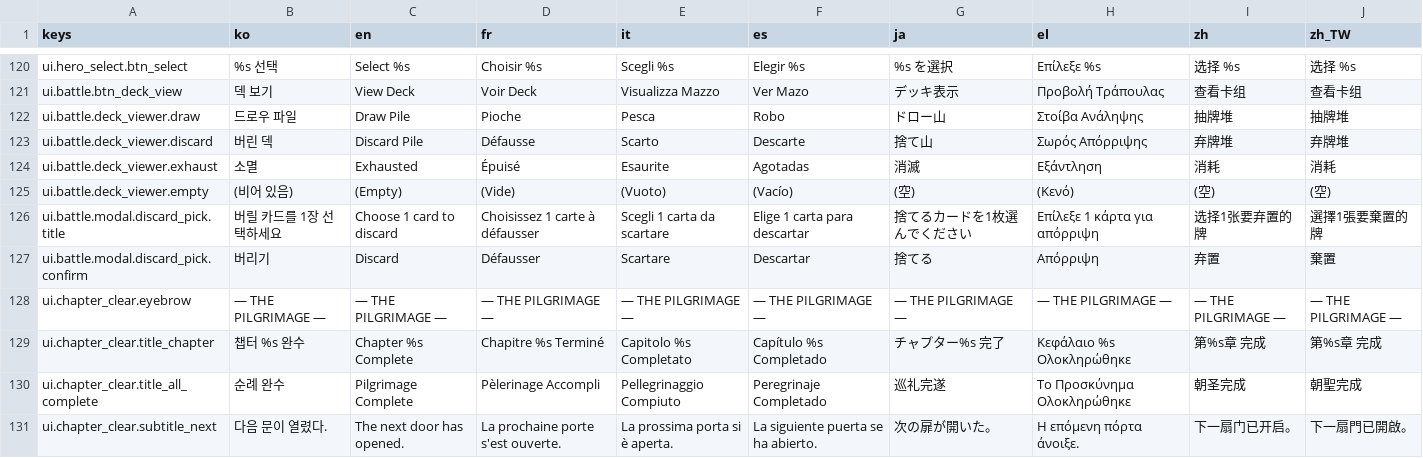
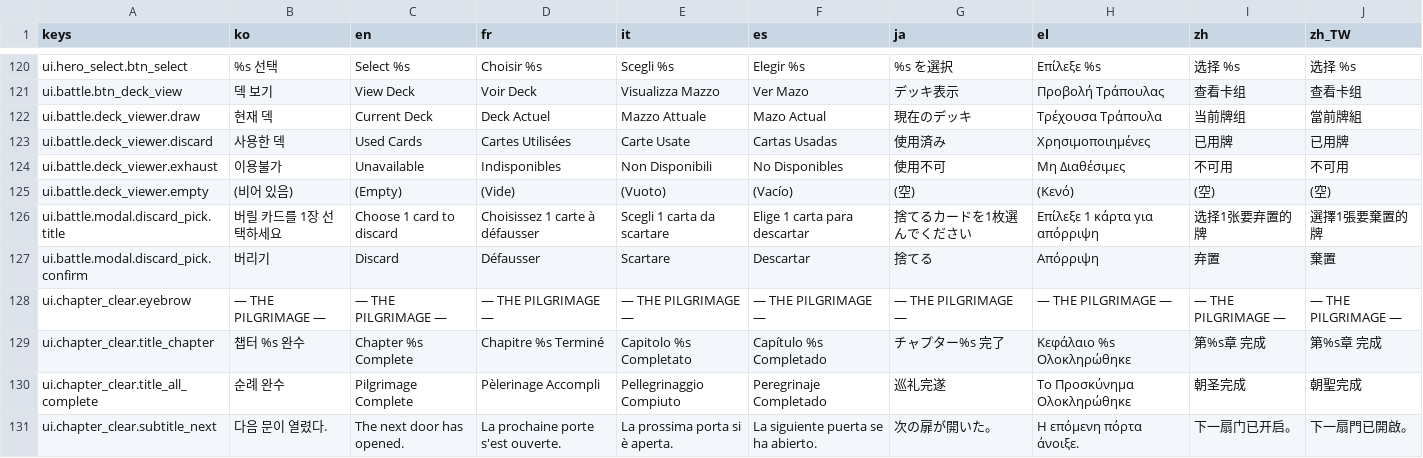
Before and after one commit to l980l/stsl, a CSV file: resources/translations/strings_ui.csv, drawn as a sheet; only a part is shown, gaps mark what is left out.

Commit message:
i18n(ui): 덱 보기 라벨 변경 — 드로우 파일→현재 덱, 버린 덱→사용한 덱, 소멸→이용불가 (9 언어)

```diff
--- a/resources/translations/strings_ui.csv
+++ b/resources/translations/strings_ui.csv
@@ -121,5 +121,5 @@ ui.hero_select.btn_select,%s 선택,Select %s,Choisir %s,Scegli %s,Elegir %s,%s
 ui.battle.btn_deck_view,덱 보기,View Deck,Voir Deck,Visualizza Mazzo,Ver Mazo,デッキ表示,Προβολή Τράπουλας,查看卡组,查看卡组
-ui.battle.deck_viewer.draw,드로우 파일,Draw Pile,Pioche,Pesca,Robo,ドロー山,Στοίβα Ανάληψης,抽牌堆,抽牌堆
-ui.battle.deck_viewer.discard,버린 덱,Discard Pile,Défausse,Scarto,Descarte,捨て山,Σωρός Απόρριψης,弃牌堆,弃牌堆
-ui.battle.deck_viewer.exhaust,소멸,Exhausted,Épuisé,Esaurite,Agotadas,消滅,Εξάντληση,消耗,消耗
+ui.battle.deck_viewer.draw,현재 덱,Current Deck,Deck Actuel,Mazzo Attuale,Mazo Actual,現在のデッキ,Τρέχουσα Τράπουλα,当前牌组,當前牌組
+ui.battle.deck_viewer.discard,사용한 덱,Used Cards,Cartes Utilisées,Carte Usate,Cartas Usadas,使用済み,Χρησιμοποιημένες,已用牌,已用牌
+ui.battle.deck_viewer.exhaust,이용불가,Unavailable,Indisponibles,Non Disponibili,No Disponibles,使用不可,Μη Διαθέσιμες,不可用,不可用
 ui.battle.deck_viewer.empty,(비어 있음),(Empty),(Vide),(Vuoto),(Vacío),(空),(Κενό),(空),(空)
```
